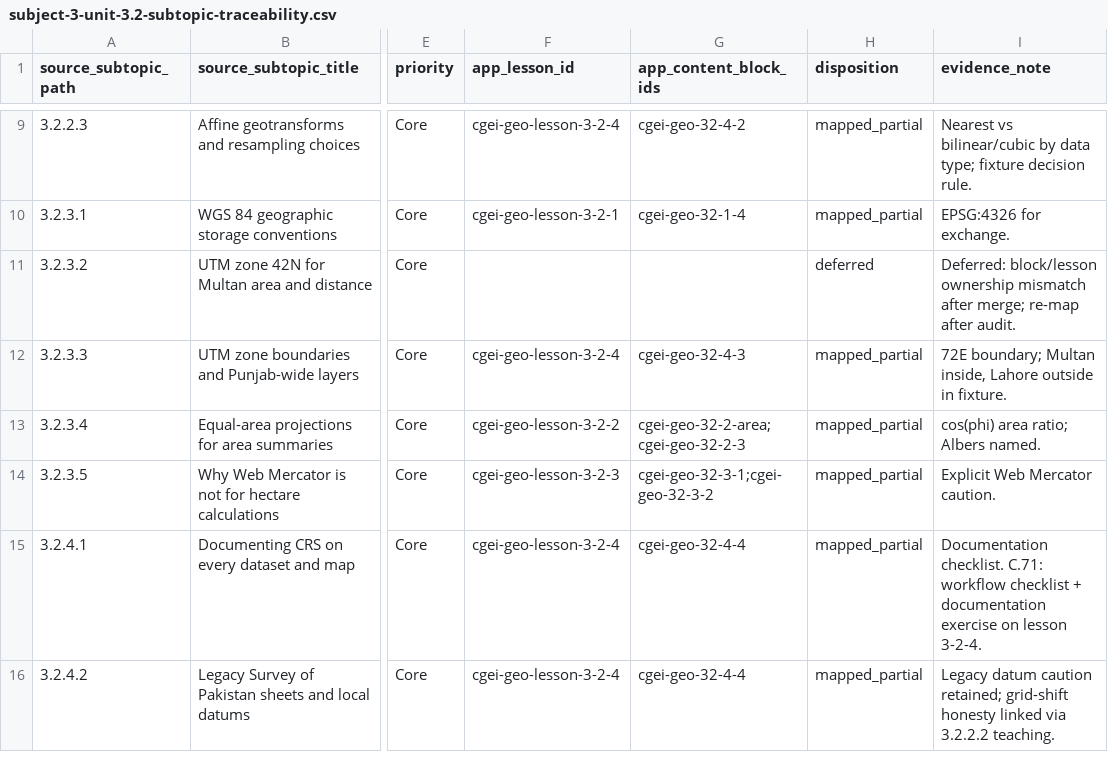
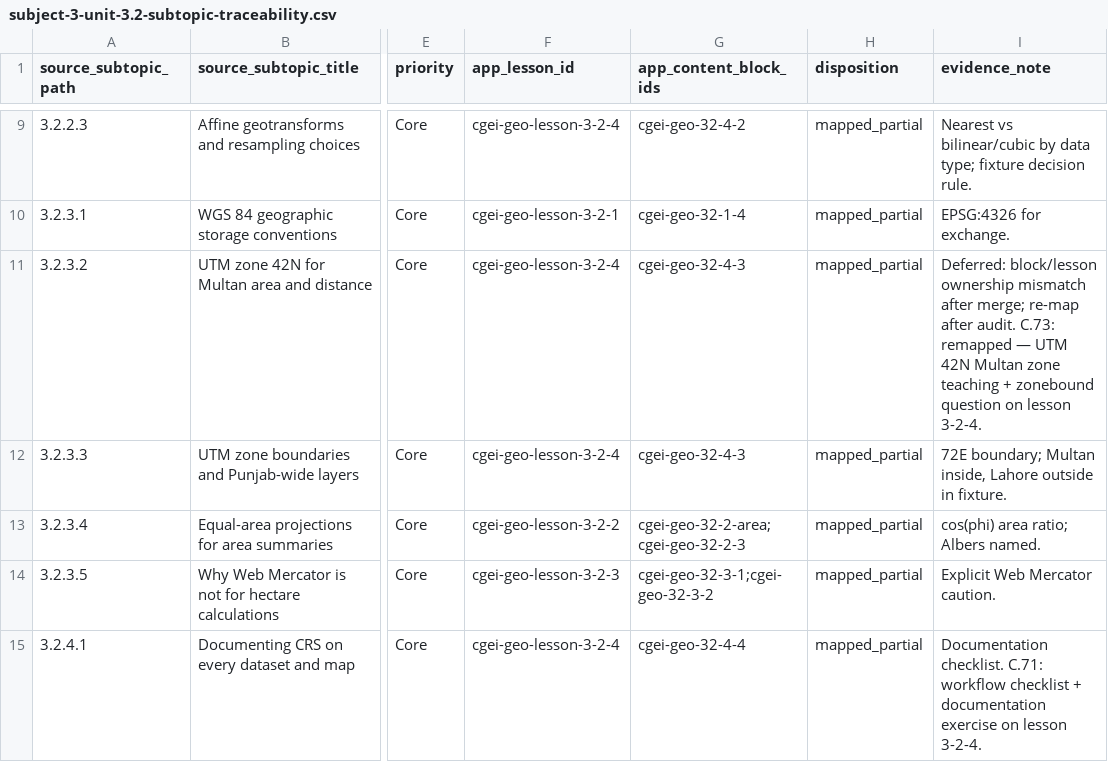
Before and after one commit to musab-shahid/my-study, a CSV file: docs/cgei/subject-3-unit-3.2-subtopic-traceability.csv, drawn as a sheet; only a part is shown, gaps mark what is left out; the shorter side is filled out with more unchanged rows; the diff names each change by its address in the sheet, - before the commit and + after, or states it on an @@ line.

```diff
--- a/docs/cgei/subject-3-unit-3.2-subtopic-traceability.csv
+++ b/docs/cgei/subject-3-unit-3.2-subtopic-traceability.csv
-F11 (app_lesson_id): (empty)
+F11 (app_lesson_id): cgei-geo-lesson-3-2-4
-G11 (app_content_block_ids): (empty)
+G11 (app_content_block_ids): cgei-geo-32-4-3
-H11 (disposition): deferred
+H11 (disposition): mapped_partial
-I11 (evidence_note): …after audit.
+I11 (evidence_note): …after audit. C.73: remapped — UTM 42N Multan zone teaching + zonebound question on lesson 3-2-4.
```
Also changed, not shown: docs/cgei/subject-3-unit-3.1-subtopic-traceability.csv, docs/cgei/subject-3-unit-3.6-subtopic-traceability.csv, 6 other files.
